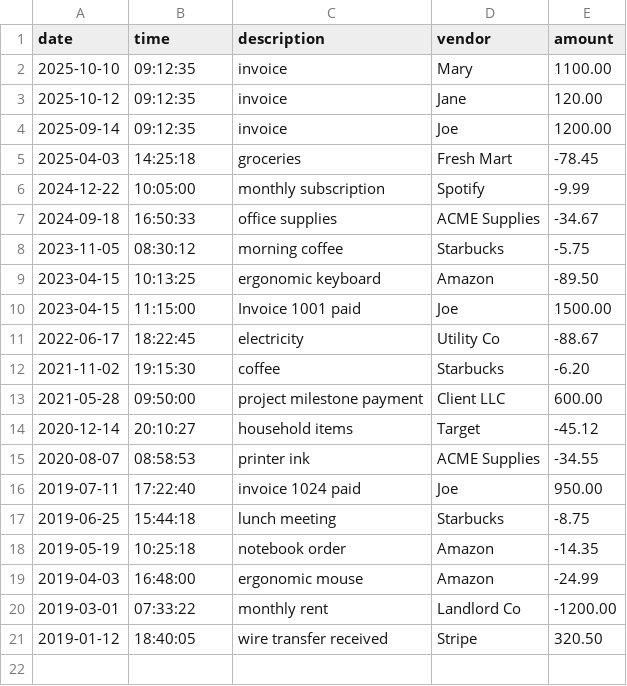
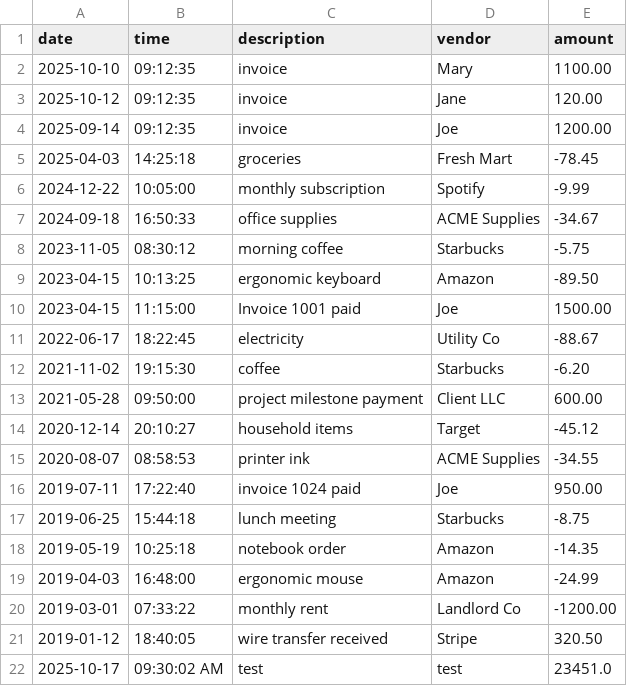
Before and after one commit to alizashub/capstone-1, a CSV file: src/main/resources/transactions.csv, drawn as a sheet.

```diff
--- a/src/main/resources/transactions.csv
+++ b/src/main/resources/transactions.csv
@@ -21 +21,2 @@ date|time|description|vendor|amount
 2019-01-12|18:40:05|wire transfer received|Stripe|320.50
+2025-10-17|09:30:02 AM|test|test|23451.0
```
